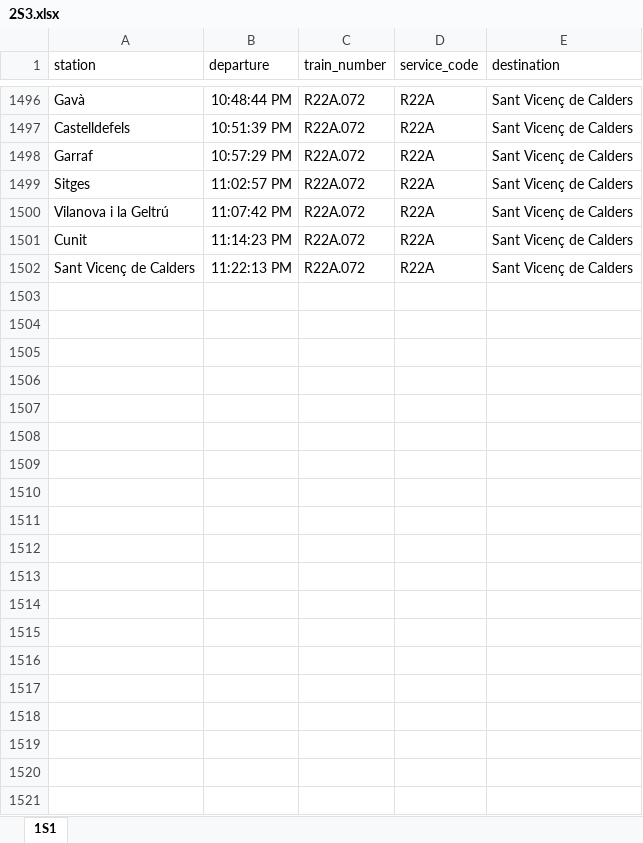
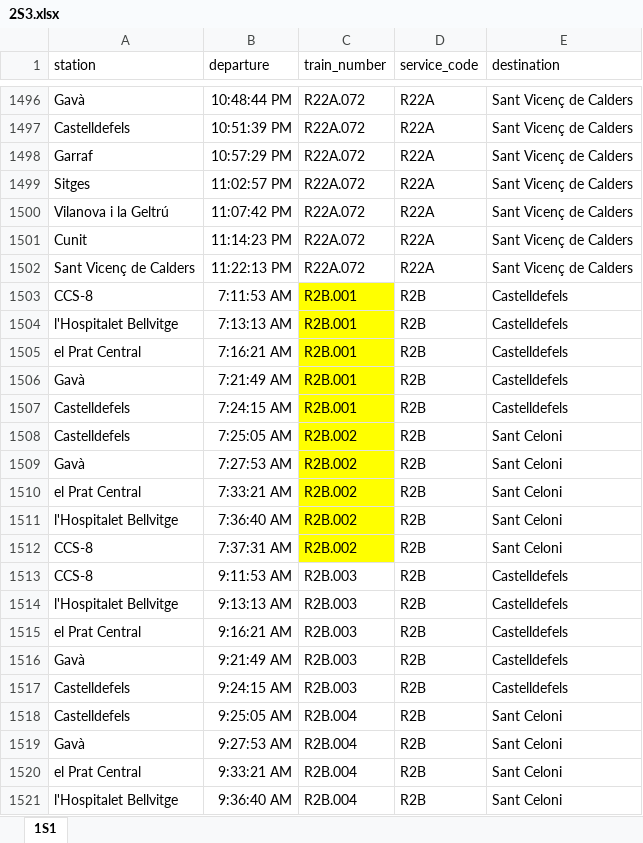
Before and after one commit to mms333/CatRail, an Excel workbook: dades/2S3.xlsx, sheet 1S1, drawn as a sheet; only a part is shown, gaps mark what is left out; values as stored, in another font and other column widths than the file's, no borders; the diff covers the shown part only; the diff names each change by its address in the sheet, - before the commit and + after, or states it on an @@ line.

```diff
--- a/dades/2S3.xlsx (sheet 1S1)
+++ b/dades/2S3.xlsx (sheet 1S1)
+row 1503: CCS-8 | 7:11:53 AM | R2B.001 | R2B | Castelldefels
+row 1504: l'Hospitalet Bellvitge | 7:13:13 AM | R2B.001 | R2B | Castelldefels
+row 1505: el Prat Central | 7:16:21 AM | R2B.001 | R2B | Castelldefels
+row 1506: Gavà | 7:21:49 AM | R2B.001 | R2B | Castelldefels
+row 1507: Castelldefels | 7:24:15 AM | R2B.001 | R2B | Castelldefels
+row 1508: Castelldefels | 7:25:05 AM | R2B.002 | R2B | Sant Celoni
+row 1509: Gavà | 7:27:53 AM | R2B.002 | R2B | Sant Celoni
+row 1510: el Prat Central | 7:33:21 AM | R2B.002 | R2B | Sant Celoni
+row 1511: l'Hospitalet Bellvitge | 7:36:40 AM | R2B.002 | R2B | Sant Celoni
+row 1512: CCS-8 | 7:37:31 AM | R2B.002 | R2B | Sant Celoni
+row 1513: CCS-8 | 9:11:53 AM | R2B.003 | R2B | Castelldefels
+row 1514: l'Hospitalet Bellvitge | 9:13:13 AM | R2B.003 | R2B | Castelldefels
+row 1515: el Prat Central | 9:16:21 AM | R2B.003 | R2B | Castelldefels
+row 1516: Gavà | 9:21:49 AM | R2B.003 | R2B | Castelldefels
+row 1517: Castelldefels | 9:24:15 AM | R2B.003 | R2B | Castelldefels
+row 1518: Castelldefels | 9:25:05 AM | R2B.004 | R2B | Sant Celoni
+row 1519: Gavà | 9:27:53 AM | R2B.004 | R2B | Sant Celoni
+row 1520: el Prat Central | 9:33:21 AM | R2B.004 | R2B | Sant Celoni
+row 1521: l'Hospitalet Bellvitge | 9:36:40 AM | R2B.004 | R2B | Sant Celoni
```
Also changed, not shown: 61 added rows elsewhere in this sheet, dades/2S1.xlsx, dades/2S2.xlsx, 3 other files.
